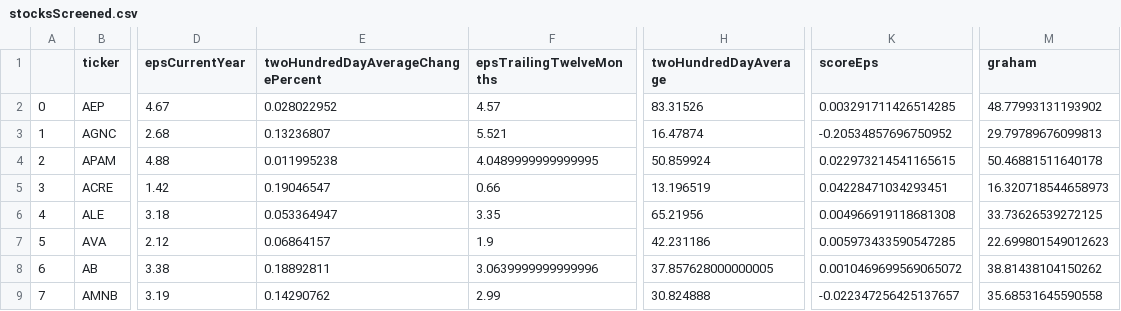
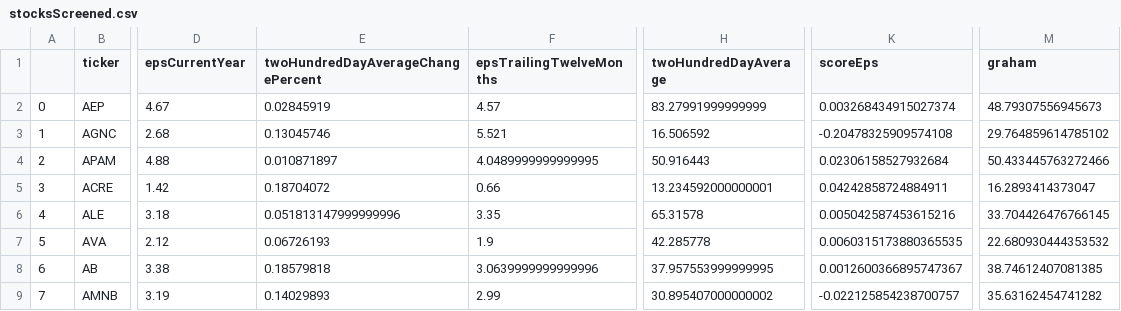
Before and after one commit to HiltonWS/StockScreenerData, a CSV file: stocksScreened.csv, drawn as a sheet; only a part is shown, gaps mark what is left out; the diff covers the shown part only; the diff names each change by its address in the sheet, - before the commit and + after, or states it on an @@ line.

Commit message:
Generated by StockScreener on 2021-06-03 06:00:09.445588

```diff
--- a/stocksScreened.csv
+++ b/stocksScreened.csv
-E2: 0.028022952
+E2: 0.02845919
-H2 (twoHundredDayAverage): 83.31526
+H2 (twoHundredDayAverage): 83.27991999999999
-K2 (scoreEps): 0.003291711426514285
+K2 (scoreEps): 0.003268434915027374
-M2 (graham): 48.77993131193902
+M2 (graham): 48.79307556945673
-E3: 0.13236807
+E3: 0.13045746
-H3 (twoHundredDayAverage): 16.47874
+H3 (twoHundredDayAverage): 16.506592
-K3 (scoreEps): -0.20534857696750952
+K3 (scoreEps): -0.20478325909574108
-M3 (graham): 29.79789676099813
+M3 (graham): 29.764859614785102
-E4: 0.011995238
+E4: 0.010871897
-H4 (twoHundredDayAverage): 50.859924
+H4 (twoHundredDayAverage): 50.916443
-K4 (scoreEps): 0.022973214541165615
+K4 (scoreEps): 0.02306158527932684
-M4 (graham): 50.46881511640178
+M4 (graham): 50.433445763272466
-E5: 0.19046547
+E5: 0.18704072
-H5 (twoHundredDayAverage): 13.196519
+H5 (twoHundredDayAverage): 13.234592000000001
-K5 (scoreEps): 0.04228471034293451
+K5 (scoreEps): 0.04242858724884911
-M5 (graham): 16.320718544658973
+M5 (graham): 16.2893414373047
-E6: 0.053364947
+E6: 0.051813147999999996
-H6 (twoHundredDayAverage): 65.21956
+H6 (twoHundredDayAverage): 65.31578
-K6 (scoreEps): 0.004966919118681308
+K6 (scoreEps): 0.005042587453615216
-M6 (graham): 33.73626539272125
+M6 (graham): 33.704426476766145
-E7: 0.06864157
+E7: 0.06726193
-H7 (twoHundredDayAverage): 42.231186
+H7 (twoHundredDayAverage): 42.285778
-K7 (scoreEps): 0.005973433590547285
+K7 (scoreEps): 0.0060315173880365535
-M7 (graham): 22.699801549012623
+M7 (graham): 22.680930444353532
-E8: 0.18892811
+E8: 0.18579818
-H8 (twoHundredDayAverage): 37.857628000000005
+H8 (twoHundredDayAverage): 37.957553999999995
-K8 (scoreEps): 0.0010469699569065072
+K8 (scoreEps): 0.0012600366895747367
-M8 (graham): 38.81438104150262
+M8 (graham): 38.74612407081385
-E9: 0.14290762
+E9: 0.14029893
-H9 (twoHundredDayAverage): 30.824888
+H9 (twoHundredDayAverage): 30.895407000000002
-K9 (scoreEps): -0.022347256425137657
+K9 (scoreEps): -0.022125854238700757
-M9 (graham): 35.68531645590558
+M9 (graham): 35.63162454741282
```
Also changed, not shown: 28 edited cells elsewhere in this file.
